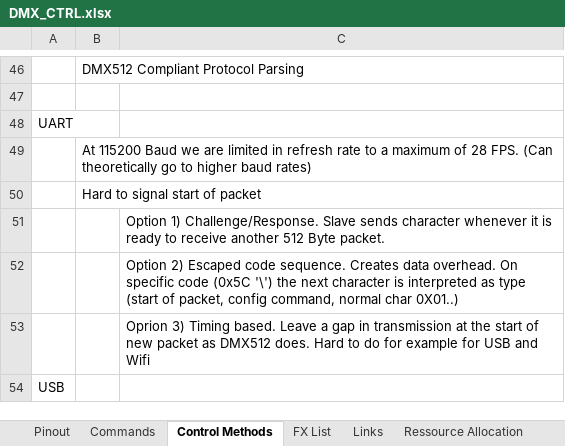
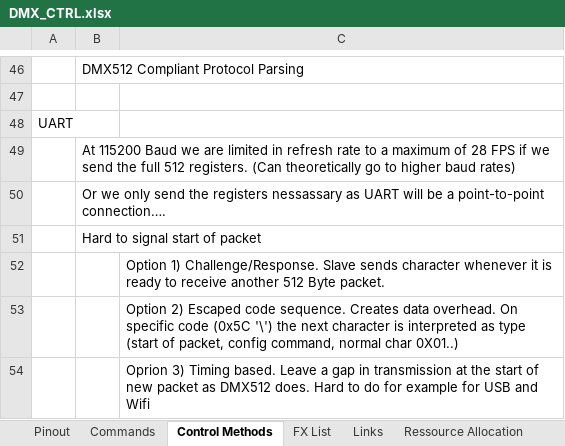
Before and after one commit to michar71/DMX_CTRL, an Excel workbook: DOC/DMX_CTRL.xlsx, sheet Control Methods, drawn as a sheet; only a part is shown, gaps mark what is left out; the shorter side is filled out with more unchanged rows; values as stored, in another font and other column widths than the file's, no borders; the diff names each change by its address in the sheet, - before the commit and + after, or states it on an @@ line.

```diff
--- a/DOC/DMX_CTRL.xlsx (sheet Control Methods)
+++ b/DOC/DMX_CTRL.xlsx (sheet Control Methods)
-B49: …of 28 FPS. (Can theoretically…
+B49: …of 28 FPS if we send the full 512 registers. (Can theoretically…
+row 50:  | Or we only send the registers nessassary as UART will be a point-to-point connection….
```
Also changed, not shown: charts or pictures, 27 other files.
